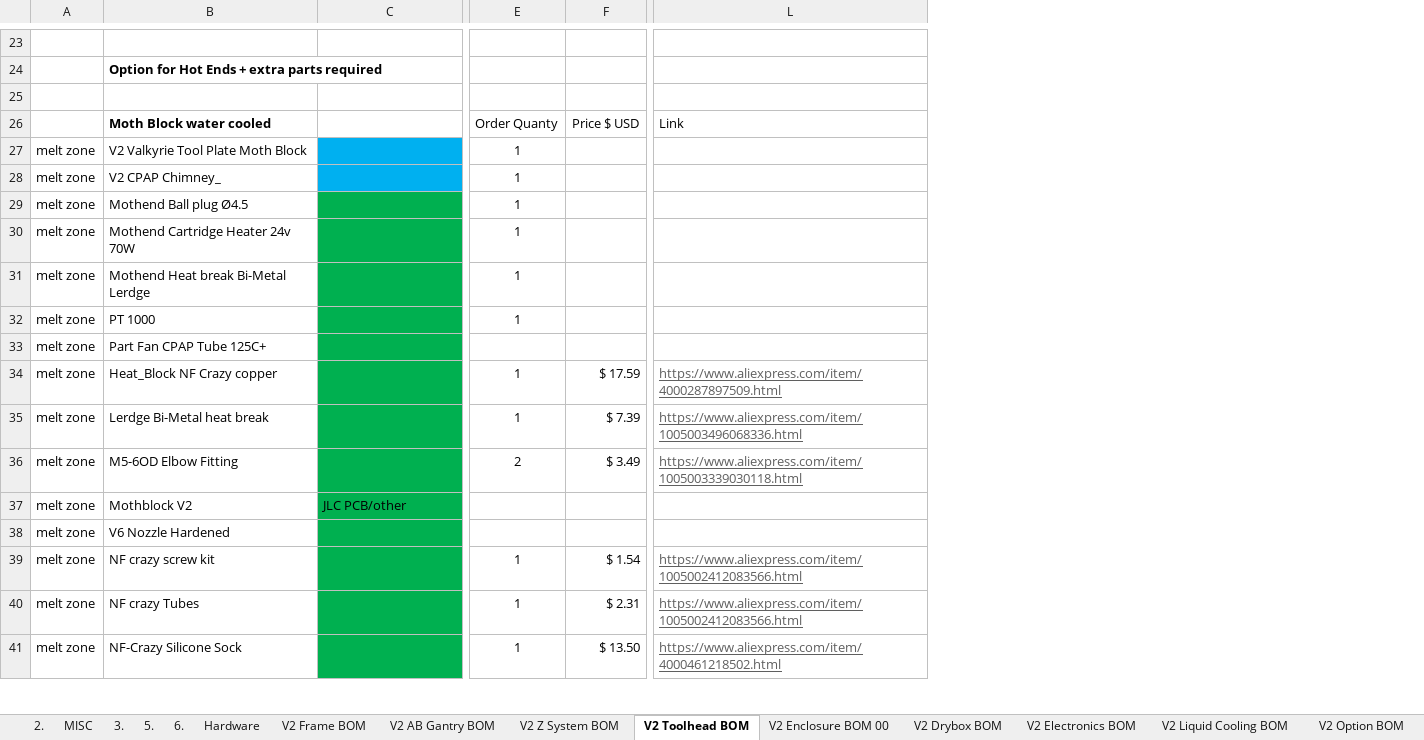
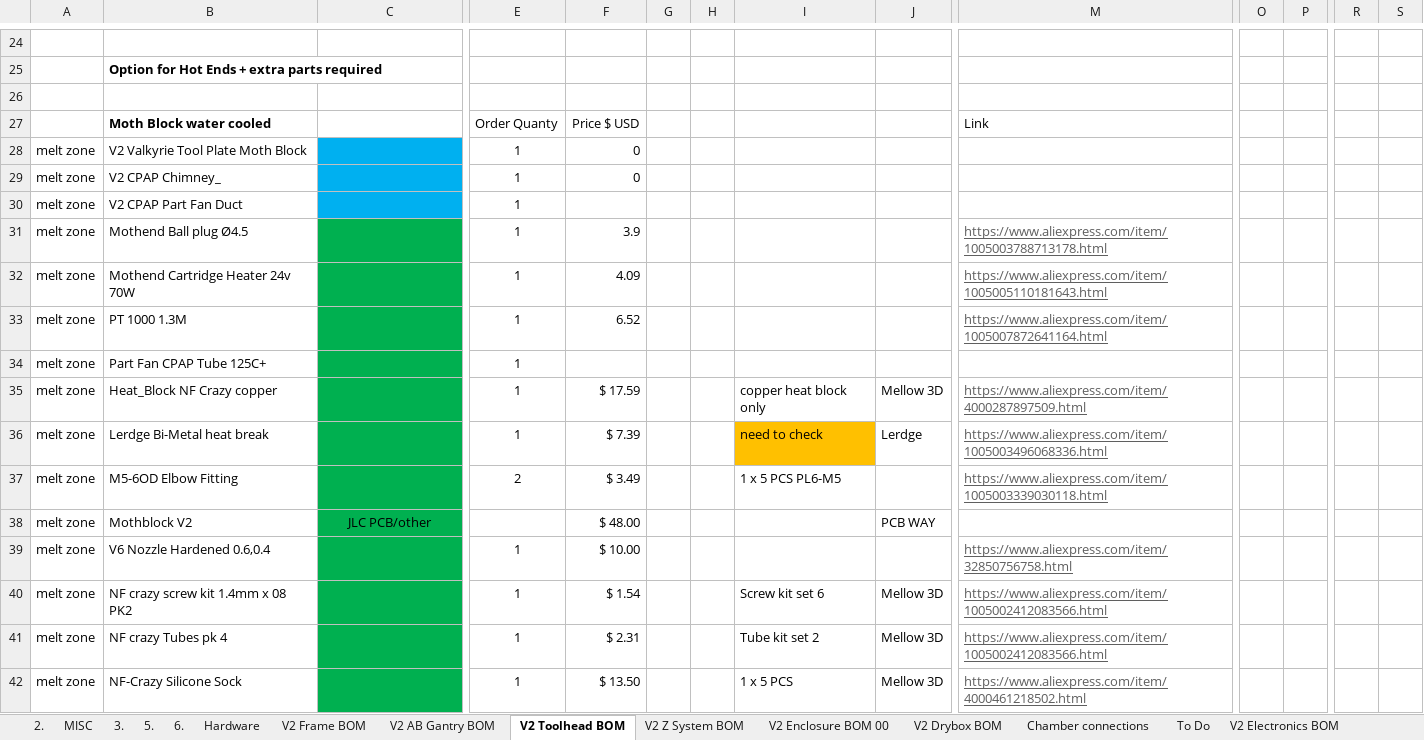
Before and after one commit to RoyBerntsenDesign/Project-Valkyrie, an Excel workbook: V2 BETA/BOM/Valkyrie BOM v2.0.xlsx, sheet V2 Toolhead BOM, drawn as a sheet; only a part is shown, gaps mark what is left out; values as stored, in another font and other column widths than the file's, no borders; table styles not drawn; removed rows and columns are numbered as before the commit, all else as after; rows hold the shown columns only; the diff covers the shown part only; the diff names each change by its address in the sheet, - before the commit and + after, or states it on an @@ line.

```diff
--- a/V2 BETA/BOM/Valkyrie BOM v2.0.xlsx (sheet V2 Toolhead BOM)
+++ b/V2 BETA/BOM/Valkyrie BOM v2.0.xlsx (sheet V2 Toolhead BOM)
-sheet tab: V2 Option BOM
+sheet tab: Chamber connections
+sheet tab: To Do
@@ sheet tab order changed: 2. | MISC | 3. | 5. | 6. | Hardware | V2 Frame BOM | V2 AB Gantry BOM | V2 Toolhead BOM | V2 Z System BOM | V2 Enclosure BOM 00 | V2 Drybox BOM | Chamber connections | To Do | V2 Electronics BOM @@
@@ column G unhidden, empty @@
@@ column H unhidden, empty @@
@@ column I unhidden, rows 35-42: copper heat block only | need to check | 1 x 5 PCS PL6-M5 |  |  | Screw kit set 6 | Tube kit set 2 | 1 x 5 PCS @@
+column J, rows 35-42: Mellow 3D | Lerdge |  | PCB WAY |  | Mellow 3D | Mellow 3D | Mellow 3D
+column O, empty
+column P, empty
+column R, empty
+column S, empty
-F28:F29: (empty)
+F28:F29: 0
-B30: Mothend Ball plug Ø4.5
+B30: V2 CPAP Part Fan Duct
-C30 fill: #00B050
+C30 fill: #00B0F0
+row 31: melt zone | Mothend Ball plug Ø4.5 |  | 1 | 3.9 |  |  |  |  | https://www.aliexpress.com/item/1005003788713178.html
-F32: (empty)
+F32: 4.09
-M32: (empty)
+M32: https://www.aliexpress.com/item/1005005110181643.html
-B33: Mothend Heat break Bi-Metal Lerdge
+B33: PT 1000 1.3M
-F33: (empty)
+F33: 6.52
-M33: (empty)
+M33: https://www.aliexpress.com/item/1005007872641164.html
-B34: PT 1000
+B34: Part Fan CPAP Tube 125C+
-row 33: melt zone | Part Fan CPAP Tube 125C+
-C38 alignment: left
+C38 alignment: center
-F38: (empty)
+F38: $ 48.00
-B39: V6 Nozzle Hardened
+B39: V6 Nozzle Hardened 0.6,0.4
-E39: (empty)
+E39: 1
-F39: (empty)
+F39: $ 10.00
-M39: (empty)
+M39: https://www.aliexpress.com/item/32850756758.html
-B40: NF crazy screw kit
+B40: NF crazy screw kit 1.4mm x 08 PK2
-B41: NF crazy Tubes
+B41: NF crazy Tubes pk 4
```
Also changed, not shown: 18 added rows, 10 removed rows, 2 added columns, 10 edited cells and cell formats elsewhere in this sheet, sheet Hardware, sheet V2 Drybox BOM, sheet V2 Frame BOM, sheet V2 AB Gantry BOM, sheet V2 Z System BOM, sheet V2 Enclosure BOM 00, hidden cells, charts or pictures, Firmware/RRF/Valkyrie Connection Table.xlsx, 1 other file.
